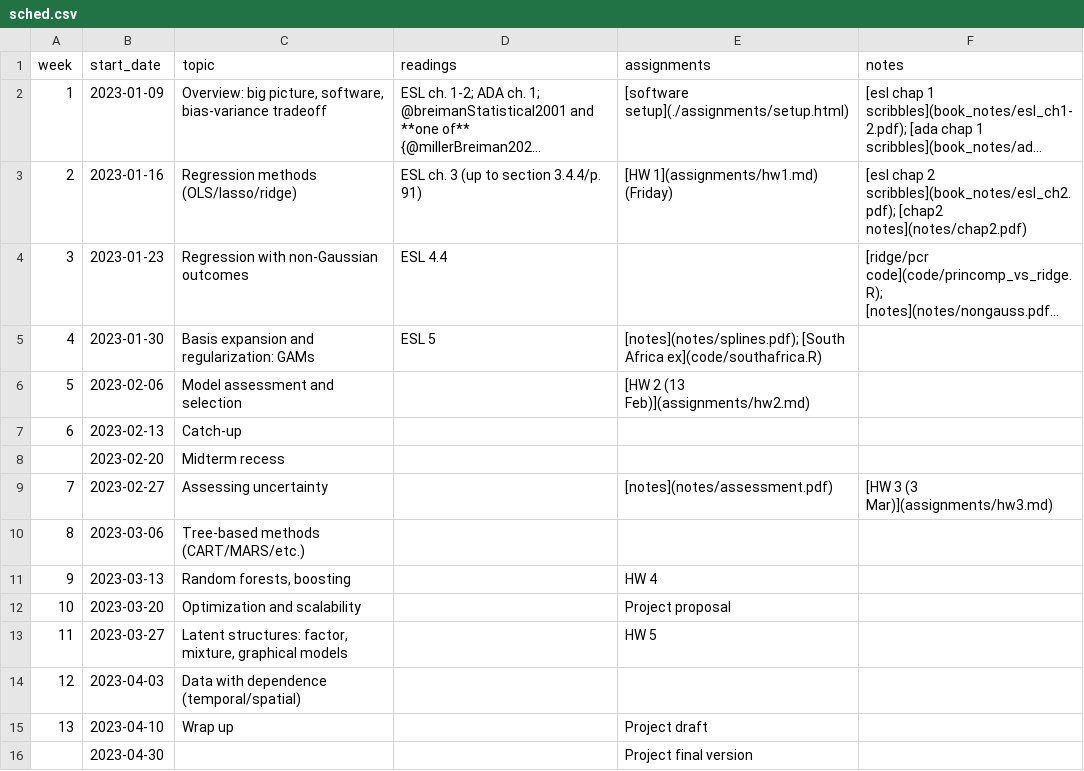
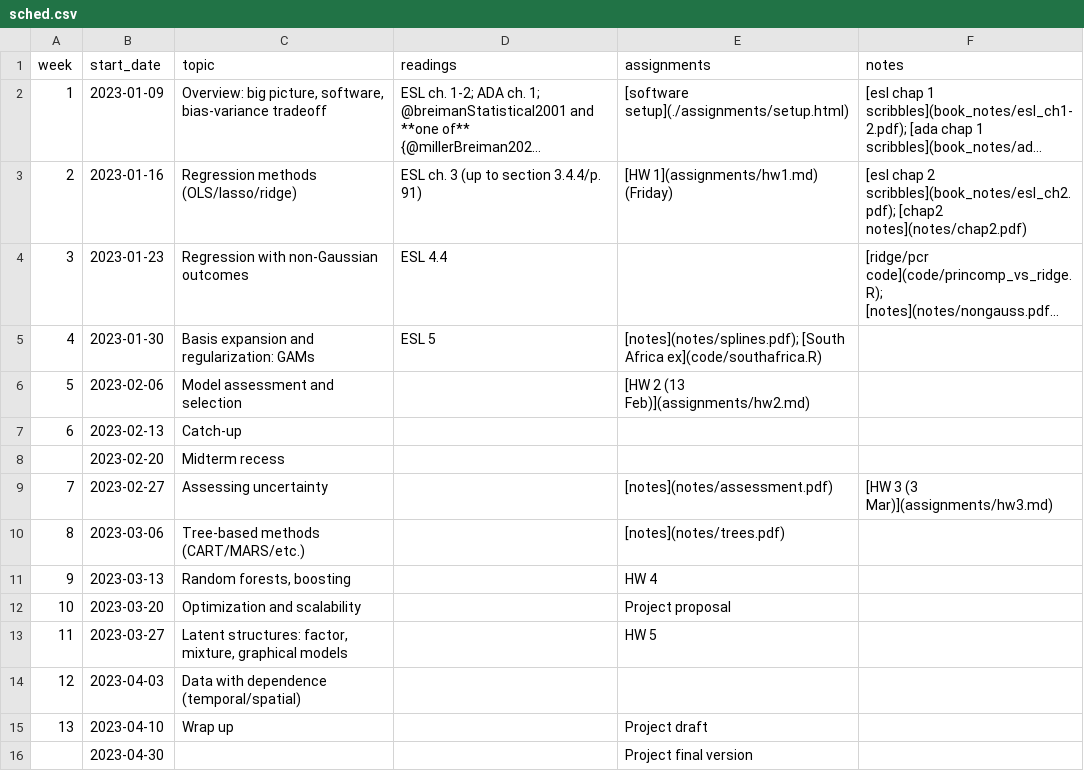
Before and after one commit to bbolker/stat790, a CSV file: sched.csv, drawn as a sheet; long unchanged cells end in ….

Commit message:
tweak trees, add notes to index

```diff
--- a/sched.csv
+++ b/sched.csv
@@ -9,3 +9,3 @@ week, start_date, topic, readings, assignments, notes
 7,2023-02-27,Assessing uncertainty,,[notes](notes/assessment.pdf), [HW 3 (3 Mar)](assignments/hw3.md),
-8,2023-03-06,Tree-based methods (CART/MARS/etc.),,,
+8,2023-03-06,Tree-based methods (CART/MARS/etc.),,[notes](notes/trees.pdf),
 9,2023-03-13,"Random forests, boosting",,HW 4,
```
Also changed, not shown: 5 other files.
